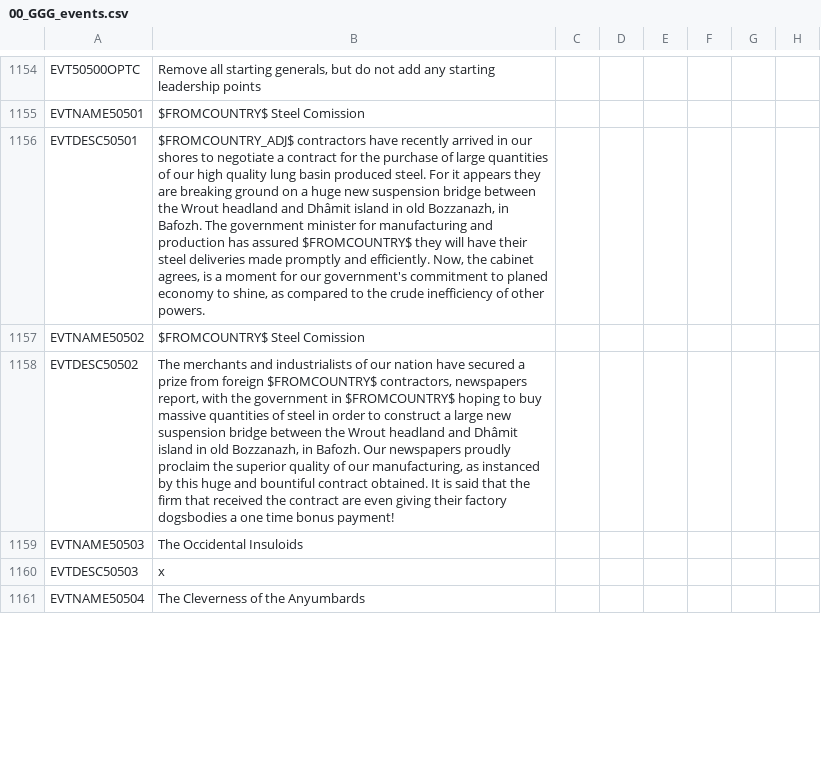
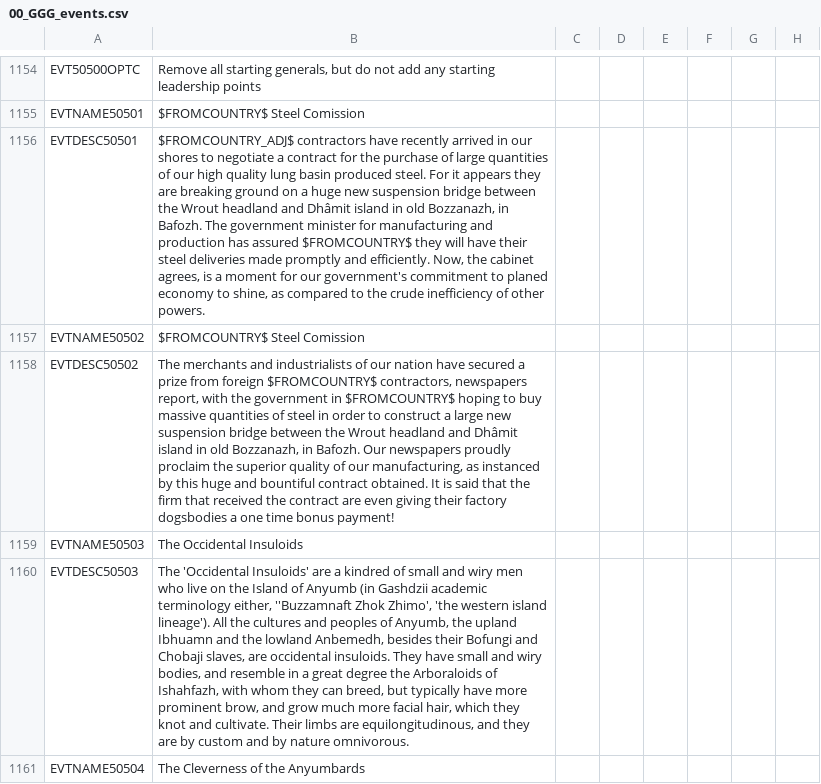
Before and after one commit to Gubelio/GGG, a CSV file: GGG/localisation/00_GGG_events.csv, drawn as a sheet; only a part is shown, gaps mark what is left out; the diff covers the shown part only; the diff names each change by its address in the sheet, - before the commit and + after, or states it on an @@ line.

Commit message:
occidental insuloids localised

```diff
--- a/GGG/localisation/00_GGG_events.csv
+++ b/GGG/localisation/00_GGG_events.csv
-B1160: x
+B1160: The 'Occidental Insuloids' are a kindred of small and wiry men who live on the Island of Anyumb (in Gashdzii academic terminology either, ''Buzzamnaft Zhok Zhimo', 'the western island lineage'). All the cultures and peoples of Anyumb, the upland Ibhuamn and the lowland Anbemedh, besides their Bofungi and Chobaji slaves, are occidental insuloids. They have small and wiry bodies, and resemble in a great degree the Arboraloids of Ishahfazh, with whom they can breed, but typically have more prominent brow, and grow much more facial hair, which they knot and cultivate. Their limbs are equilongitudinous, and they are by custom and by nature omnivorous.
```
Also changed, not shown: 1 edited cell elsewhere in this file.
